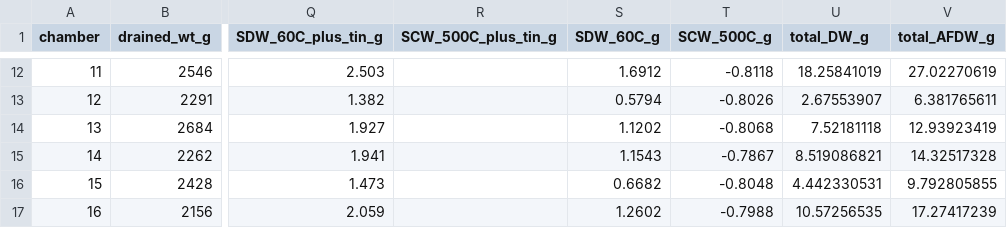
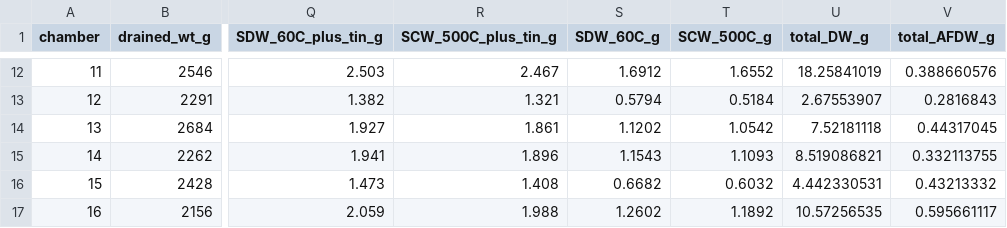
Before and after one commit to nframmy/tahoe_lab_inc_analysis, a CSV file: data/210407_pineland_ambient/210407_pineland_datasheet_R.csv, drawn as a sheet; only a part is shown, gaps mark what is left out; the diff covers the shown part only; the diff names each change by its address in the sheet, - before the commit and + after, or states it on an @@ line.

Commit message:
updated data with afdw measurements from kendals google doc and recreated DO mass plotly plot

```diff
--- a/data/210407_pineland_ambient/210407_pineland_datasheet_R.csv
+++ b/data/210407_pineland_ambient/210407_pineland_datasheet_R.csv
-R12 (SCW_500C_plus_tin_g): (empty)
+R12 (SCW_500C_plus_tin_g): 2.467
-T12 (SCW_500C_g): -0.8118
+T12 (SCW_500C_g): 1.6552
-V12 (total_AFDW_g): 27.02270619
+V12 (total_AFDW_g): 0.388660576
-R13 (SCW_500C_plus_tin_g): (empty)
+R13 (SCW_500C_plus_tin_g): 1.321
-T13 (SCW_500C_g): -0.8026
+T13 (SCW_500C_g): 0.5184
-V13 (total_AFDW_g): 6.381765611
+V13 (total_AFDW_g): 0.2816843
-R14 (SCW_500C_plus_tin_g): (empty)
+R14 (SCW_500C_plus_tin_g): 1.861
-T14 (SCW_500C_g): -0.8068
+T14 (SCW_500C_g): 1.0542
-V14 (total_AFDW_g): 12.93923419
+V14 (total_AFDW_g): 0.44317045
-R15 (SCW_500C_plus_tin_g): (empty)
+R15 (SCW_500C_plus_tin_g): 1.896
-T15 (SCW_500C_g): -0.7867
+T15 (SCW_500C_g): 1.1093
-V15 (total_AFDW_g): 14.32517328
+V15 (total_AFDW_g): 0.332113755
-R16 (SCW_500C_plus_tin_g): (empty)
+R16 (SCW_500C_plus_tin_g): 1.408
-T16 (SCW_500C_g): -0.8048
+T16 (SCW_500C_g): 0.6032
-V16 (total_AFDW_g): 9.792805855
+V16 (total_AFDW_g): 0.43213332
-R17 (SCW_500C_plus_tin_g): (empty)
+R17 (SCW_500C_plus_tin_g): 1.988
-T17 (SCW_500C_g): -0.7988
+T17 (SCW_500C_g): 1.1892
-V17 (total_AFDW_g): 17.27417239
+V17 (total_AFDW_g): 0.595661117
```
Also changed, not shown: 30 edited cells elsewhere in this file, 2 other files.
